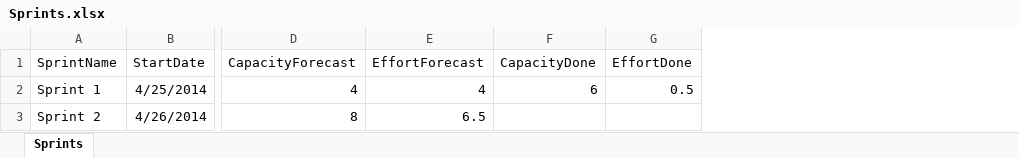
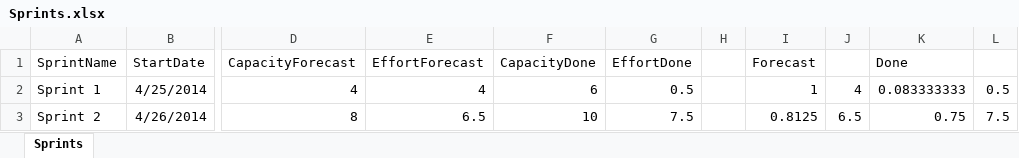
Before and after one commit to FrankBeeh/ProductBacklogTimeline, an Excel workbook: ProductBacklog/Sprints.xlsx, sheet Sprints, drawn as a sheet; only a part is shown, gaps mark what is left out; values as stored, in another font and other column widths than the file's, no borders; the diff names each change by its address in the sheet, - before the commit and + after, or states it on an @@ line.

Commit message:
[10] Effort-Forecast für Durchschnittliche Geschwindigkeit anzeigen.

```diff
--- a/ProductBacklog/Sprints.xlsx (sheet Sprints)
+++ b/ProductBacklog/Sprints.xlsx (sheet Sprints)
+column H, empty
+column I (Forecast), rows 2-3: 1 | 0.8125
+column J, rows 2-3: 4 | 6.5
+column K (Done), rows 2-3: 0.083333333 | 0.75
+column L, rows 2-3: 0.5 | 7.5
-F3 (CapacityDone): (empty)
+F3 (CapacityDone): 10
-G3 (EffortDone): (empty)
+G3 (EffortDone): 7.5
```
Also changed, not shown: 5 other files.
